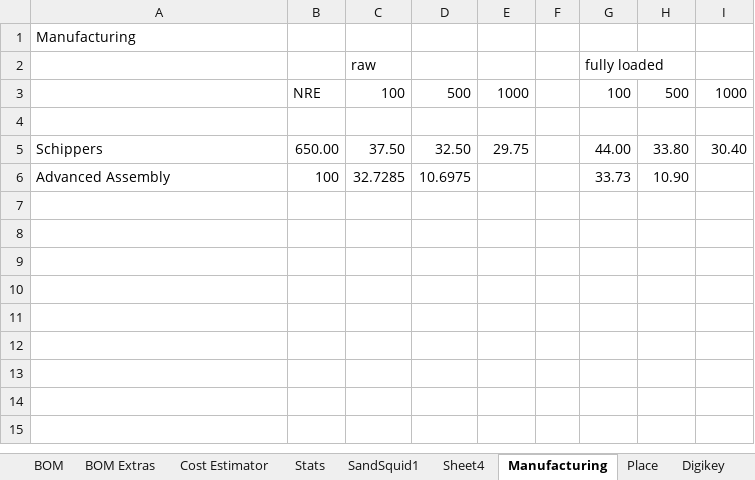
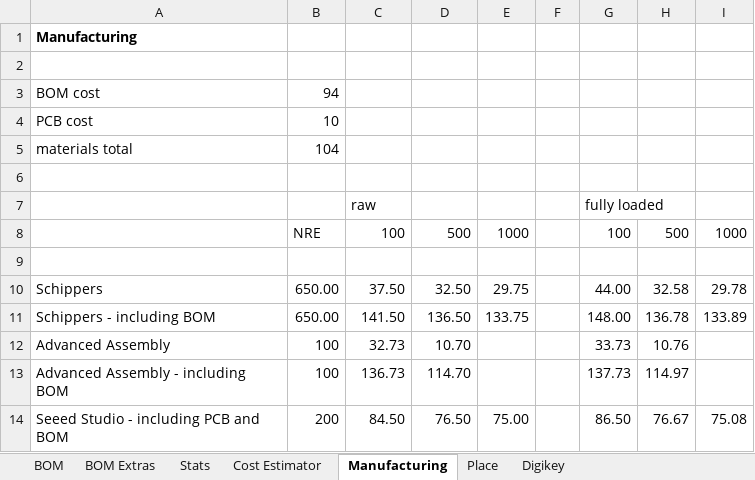
Before and after one commit to starcat-io/hackeeg-shield, an Excel workbook: cam/hackeeg-shield.xlsx, sheet Manufacturing, drawn as a sheet; values as stored, in another font and other column widths than the file's, no borders; addresses are those after the commit; the diff names each change by its address in the sheet, - before the commit and + after, or states it on an @@ line.

```diff
--- a/cam/hackeeg-shield.xlsx (sheet Manufacturing)
+++ b/cam/hackeeg-shield.xlsx (sheet Manufacturing)
-sheet tab: SandSquid1
-sheet tab: Sheet4
@@ sheet tab order changed: BOM | BOM Extras | Stats | Cost Estimator | Manufacturing | Place | Digikey @@
-A1 bold: off
+A1 bold: on
+row 2: (empty)
+row 3: BOM cost | 94
+row 4: PCB cost | 10
+row 5: materials total | 104
+row 6: (empty)
-H10: 33.80
+H10: 32.58
-I10: 30.40
+I10: 29.78
+row 11: Schippers - including BOM | 650.00 | 141.50 | 136.50 | 133.75 |  | 148.00 | 136.78 | 133.89
-C12: 32.7285
+C12: 32.73
-D12: 10.6975
+D12: 10.70
-H12: 10.90
+H12: 10.76
+row 13: Advanced Assembly - including BOM | 100 | 136.73 | 114.70 |  |  | 137.73 | 114.97
+row 14: Seeed Studio - including PCB and BOM | 200 | 84.50 | 76.50 | 75.00 |  | 86.50 | 76.67 | 75.08
```
Also changed, not shown: sheet Cost Estimator, sheet BOM Extras, sheet Place, sheet BOM, formulas that keep their value.
